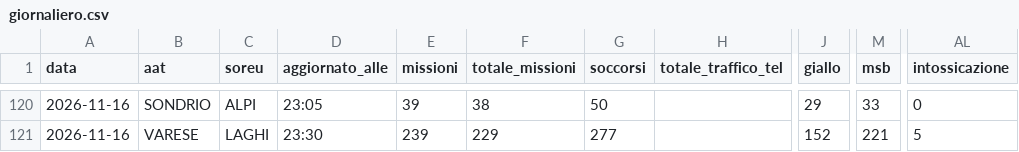
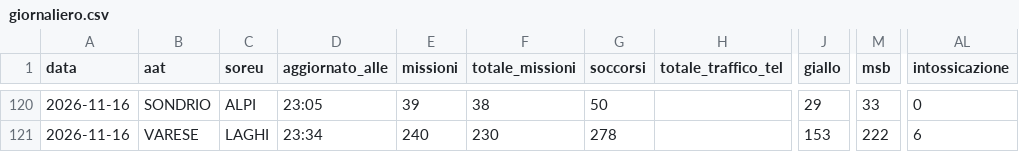
Before and after one commit to Alvarez2009-svg/4r3u1, a CSV file: data/giornaliero.csv, drawn as a sheet; only a part is shown, gaps mark what is left out; the diff covers the shown part only; the diff names each change by its address in the sheet, - before the commit and + after, or states it on an @@ line.

```diff
--- a/data/giornaliero.csv
+++ b/data/giornaliero.csv
-D121 (aggiornato_alle): 23:30
+D121 (aggiornato_alle): 23:34
-E121 (missioni): 239
+E121 (missioni): 240
-F121 (totale_missioni): 229
+F121 (totale_missioni): 230
-G121 (soccorsi): 277
+G121 (soccorsi): 278
-J121 (giallo): 152
+J121 (giallo): 153
-M121 (msb): 221
+M121 (msb): 222
-AL121 (intossicazione): 5
+AL121 (intossicazione): 6
```
Also changed, not shown: 29 edited cells elsewhere in this file, 2 other files.
